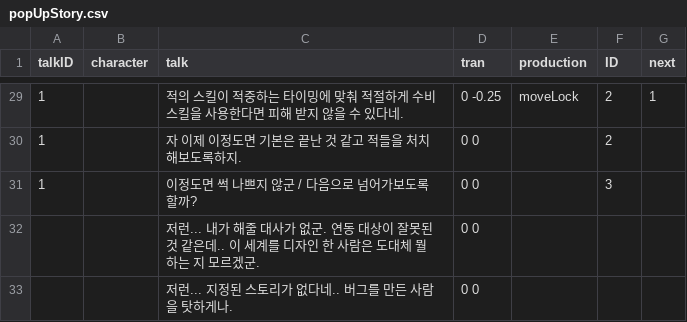
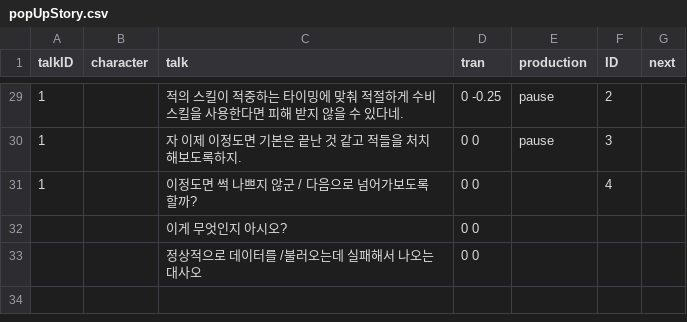
Before and after one commit to hwannanyi/project, a CSV file: Assets/StreamingAssets/exceldata/popUpStory.csv, drawn as a sheet; only a part is shown, gaps mark what is left out; the diff covers the shown part only.

```diff
--- a/Assets/StreamingAssets/exceldata/popUpStory.csv
+++ b/Assets/StreamingAssets/exceldata/popUpStory.csv
@@ -29,5 +29,5 @@ talkID,character,talk,tran,production,ID,next
-1,,적의 스킬이 적중하는 타이밍에 맞춰 적절하게 수비스킬을 사용한다면 피해 받지 않을 수 있다네.,0 -0.25,moveLock,2,1
-1,,자 이제 이정도면 기본은 끝난 것 같고 적들을 처치해보도록하지.,0 0,,2,
-1,,이정도면 썩 나쁘지 않군 / 다음으로 넘어가보도록할까? ,0 0,,3,
-,,저런... 내가 해줄 대사가 없군.  연동 대상이 잘못된 것 같은데.. 이 세계를 디자인 한 사람은 도대체 뭘 하는 지 모르겠군.,0 0,,,
-,,저런... 지정된 스토리가 없다네.. 버그를 만든 사람을 탓하게나.,0 0,,,
+1,,적의 스킬이 적중하는 타이밍에 맞춰 적절하게 수비스킬을 사용한다면 피해 받지 않을 수 있다네.,0 -0.25,pause,2,
+1,,자 이제 이정도면 기본은 끝난 것 같고 적들을 처치해보도록하지.,0 0,pause,3,
+1,,이정도면 썩 나쁘지 않군 / 다음으로 넘어가보도록할까? ,0 0,,4,
+,,이게 무엇인지 아시오?,0 0,,,
+,,정상적으로 데이터를 /불러오는데 실패해서 나오는 대사오,0 0,,,
```
Also changed, not shown: 14 edited cells elsewhere in this file, 19 other files.
